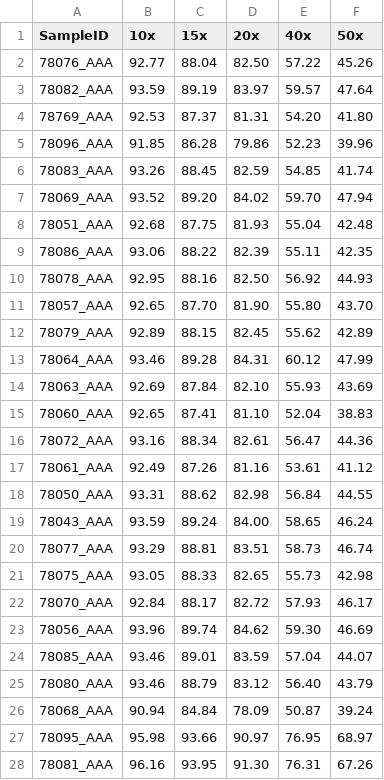
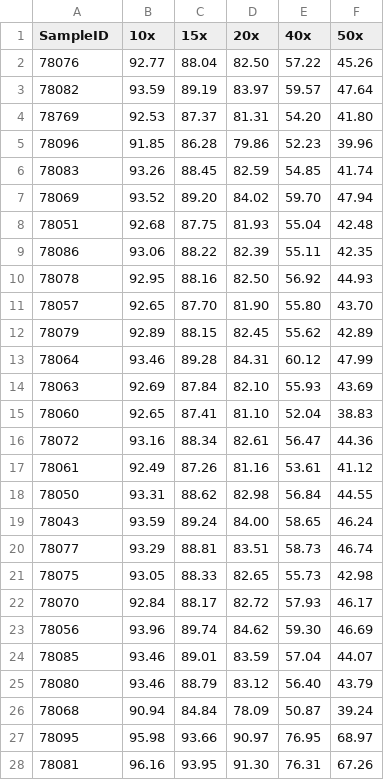
Before and after one commit to pspur/R_scripts, a CSV file: WEScoverages.csv, drawn as a sheet; only a part is shown; the diff covers the shown part only.

Commit message:
clean up SampleIDs

```diff
--- a/WEScoverages.csv
+++ b/WEScoverages.csv
@@ -1,28 +1,28 @@
 SampleID,10x,15x,20x,40x,50x
-78076_AAA,92.77,88.04,82.50,57.22,45.26
-78082_AAA,93.59,89.19,83.97,59.57,47.64
-78769_AAA,92.53,87.37,81.31,54.20,41.80
-78096_AAA,91.85,86.28,79.86,52.23,39.96
-78083_AAA,93.26,88.45,82.59,54.85,41.74
-78069_AAA,93.52,89.20,84.02,59.70,47.94
-78051_AAA,92.68,87.75,81.93,55.04,42.48
-78086_AAA,93.06,88.22,82.39,55.11,42.35
-78078_AAA,92.95,88.16,82.50,56.92,44.93
-78057_AAA,92.65,87.70,81.90,55.80,43.70
-78079_AAA,92.89,88.15,82.45,55.62,42.89
-78064_AAA,93.46,89.28,84.31,60.12,47.99
-78063_AAA,92.69,87.84,82.10,55.93,43.69
-78060_AAA,92.65,87.41,81.10,52.04,38.83
-78072_AAA,93.16,88.34,82.61,56.47,44.36
-78061_AAA,92.49,87.26,81.16,53.61,41.12
-78050_AAA,93.31,88.62,82.98,56.84,44.55
-78043_AAA,93.59,89.24,84.00,58.65,46.24
-78077_AAA,93.29,88.81,83.51,58.73,46.74
-78075_AAA,93.05,88.33,82.65,55.73,42.98
-78070_AAA,92.84,88.17,82.72,57.93,46.17
-78056_AAA,93.96,89.74,84.62,59.30,46.69
-78085_AAA,93.46,89.01,83.59,57.04,44.07
-78080_AAA,93.46,88.79,83.12,56.40,43.79
-78068_AAA,90.94,84.84,78.09,50.87,39.24
-78095_AAA,95.98,93.66,90.97,76.95,68.97
-78081_AAA,96.16,93.95,91.30,76.31,67.26
+78076,92.77,88.04,82.50,57.22,45.26
+78082,93.59,89.19,83.97,59.57,47.64
+78769,92.53,87.37,81.31,54.20,41.80
+78096,91.85,86.28,79.86,52.23,39.96
+78083,93.26,88.45,82.59,54.85,41.74
+78069,93.52,89.20,84.02,59.70,47.94
+78051,92.68,87.75,81.93,55.04,42.48
+78086,93.06,88.22,82.39,55.11,42.35
+78078,92.95,88.16,82.50,56.92,44.93
+78057,92.65,87.70,81.90,55.80,43.70
+78079,92.89,88.15,82.45,55.62,42.89
+78064,93.46,89.28,84.31,60.12,47.99
+78063,92.69,87.84,82.10,55.93,43.69
+78060,92.65,87.41,81.10,52.04,38.83
+78072,93.16,88.34,82.61,56.47,44.36
+78061,92.49,87.26,81.16,53.61,41.12
+78050,93.31,88.62,82.98,56.84,44.55
+78043,93.59,89.24,84.00,58.65,46.24
+78077,93.29,88.81,83.51,58.73,46.74
+78075,93.05,88.33,82.65,55.73,42.98
+78070,92.84,88.17,82.72,57.93,46.17
+78056,93.96,89.74,84.62,59.30,46.69
+78085,93.46,89.01,83.59,57.04,44.07
+78080,93.46,88.79,83.12,56.40,43.79
+78068,90.94,84.84,78.09,50.87,39.24
+78095,95.98,93.66,90.97,76.95,68.97
+78081,96.16,93.95,91.30,76.31,67.26
```
Also changed, not shown: 21 edited cells elsewhere in this file.
